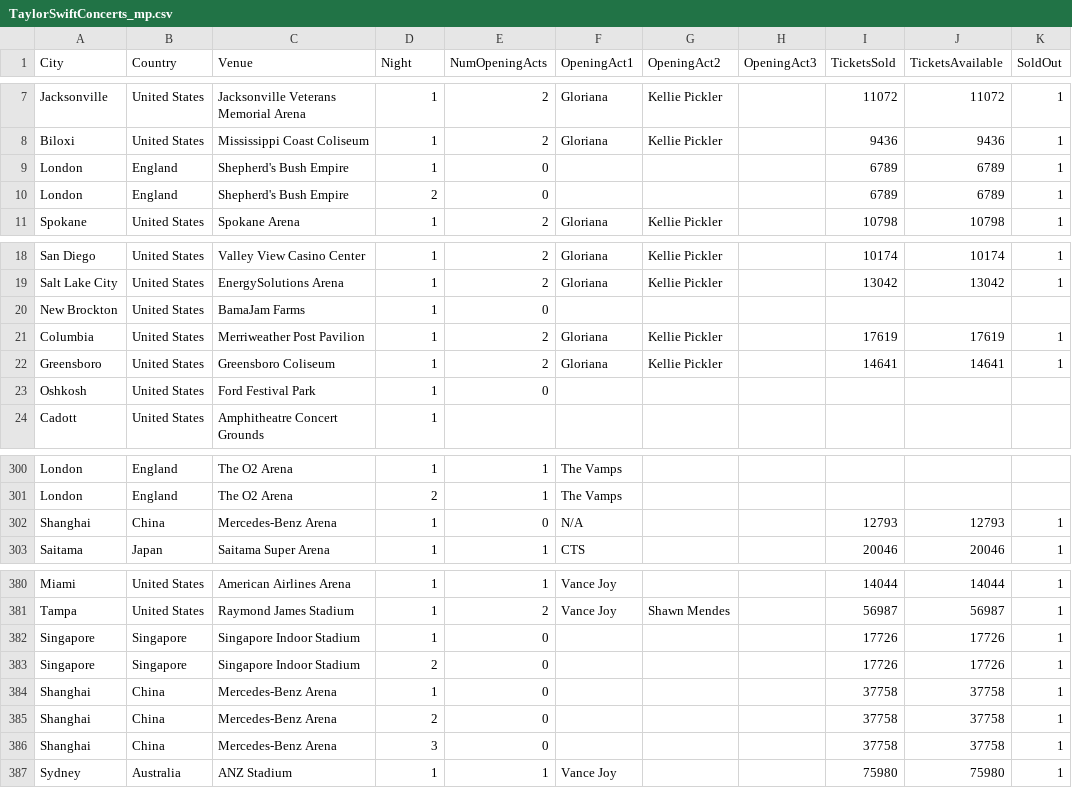
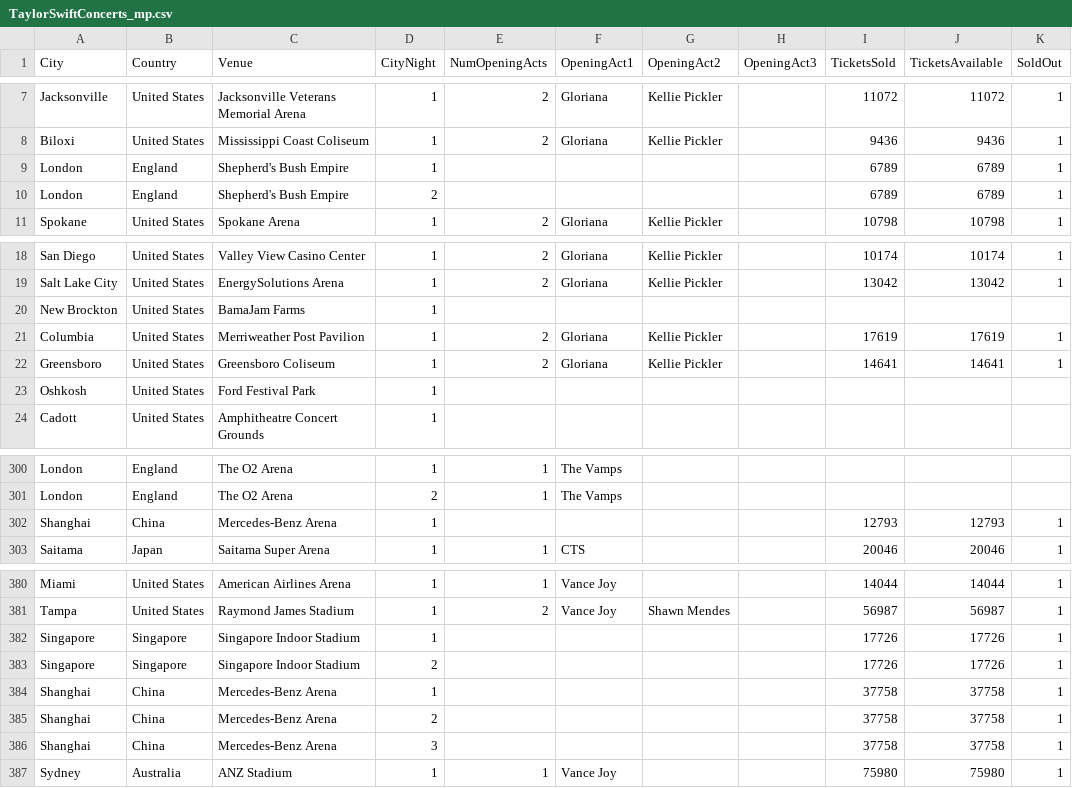
Before and after one commit to vanithaviru/badm211, a CSV file: miniproject/TaylorSwiftConcerts_mp.csv, drawn as a sheet; only a part is shown, gaps mark what is left out; the diff names each change by its address in the sheet, - before the commit and + after, or states it on an @@ line.

Commit message:
Update TaylorSwiftConcerts_mp.csv

```diff
--- a/miniproject/TaylorSwiftConcerts_mp.csv
+++ b/miniproject/TaylorSwiftConcerts_mp.csv
-D1: Night
+D1: CityNight
-E9:E10 (NumOpeningActs): 0
+E9:E10 (NumOpeningActs): (empty)
-E20 (NumOpeningActs): 0
+E20 (NumOpeningActs): (empty)
-E23 (NumOpeningActs): 0
+E23 (NumOpeningActs): (empty)
-E302 (NumOpeningActs): 0
+E302 (NumOpeningActs): (empty)
-F302 (OpeningAct1): N/A
+F302 (OpeningAct1): (empty)
-E382:E386 (NumOpeningActs): 0
+E382:E386 (NumOpeningActs): (empty)
```
